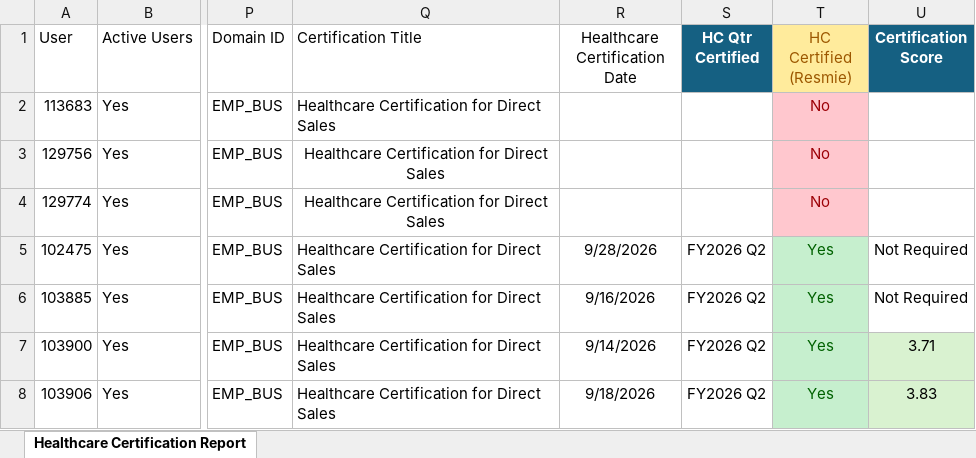
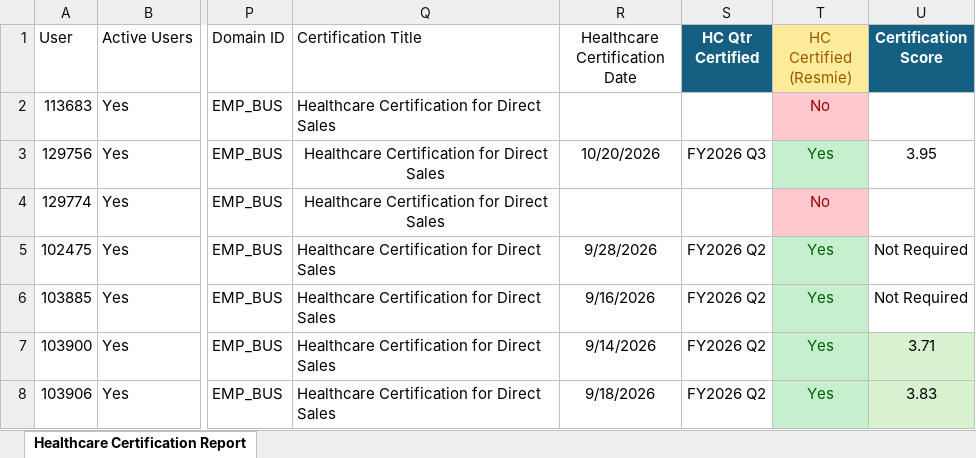
Before and after one commit to jasonackerman1/playbook-dashboard, an Excel workbook: cert-data/Healthcare-Certification-Report-10.20.2026.xlsx, sheet Healthcare Certification Report, drawn as a sheet; only a part is shown, gaps mark what is left out; values as stored, in another font and other column widths than the file's, no borders; conditional formats and table styles not drawn; the diff names each change by its address in the sheet, - before the commit and + after, or states it on an @@ line.

Commit message:
updated Healthgcare data

```diff
--- a/cert-data/Healthcare-Certification-Report-10.20.2026.xlsx (sheet Healthcare Certification Report)
+++ b/cert-data/Healthcare-Certification-Report-10.20.2026.xlsx (sheet Healthcare Certification Report)
-R3 (Healthcare Certification Date): (empty)
+R3 (Healthcare Certification Date): 10/20/2026
-S3 (HC Qtr Certified): (empty)
+S3 (HC Qtr Certified): FY2026 Q3
-T3 (HC Certified (Resmie)): No
+T3 (HC Certified (Resmie)): Yes
@@ T3 fill: #FFC7CE → #C6EFCE, text colour: #9C0006 → #006100 @@
-U3 (Certification Score): (empty)
+U3 (Certification Score): 3.95
```
Also changed, not shown: 1 other file.
